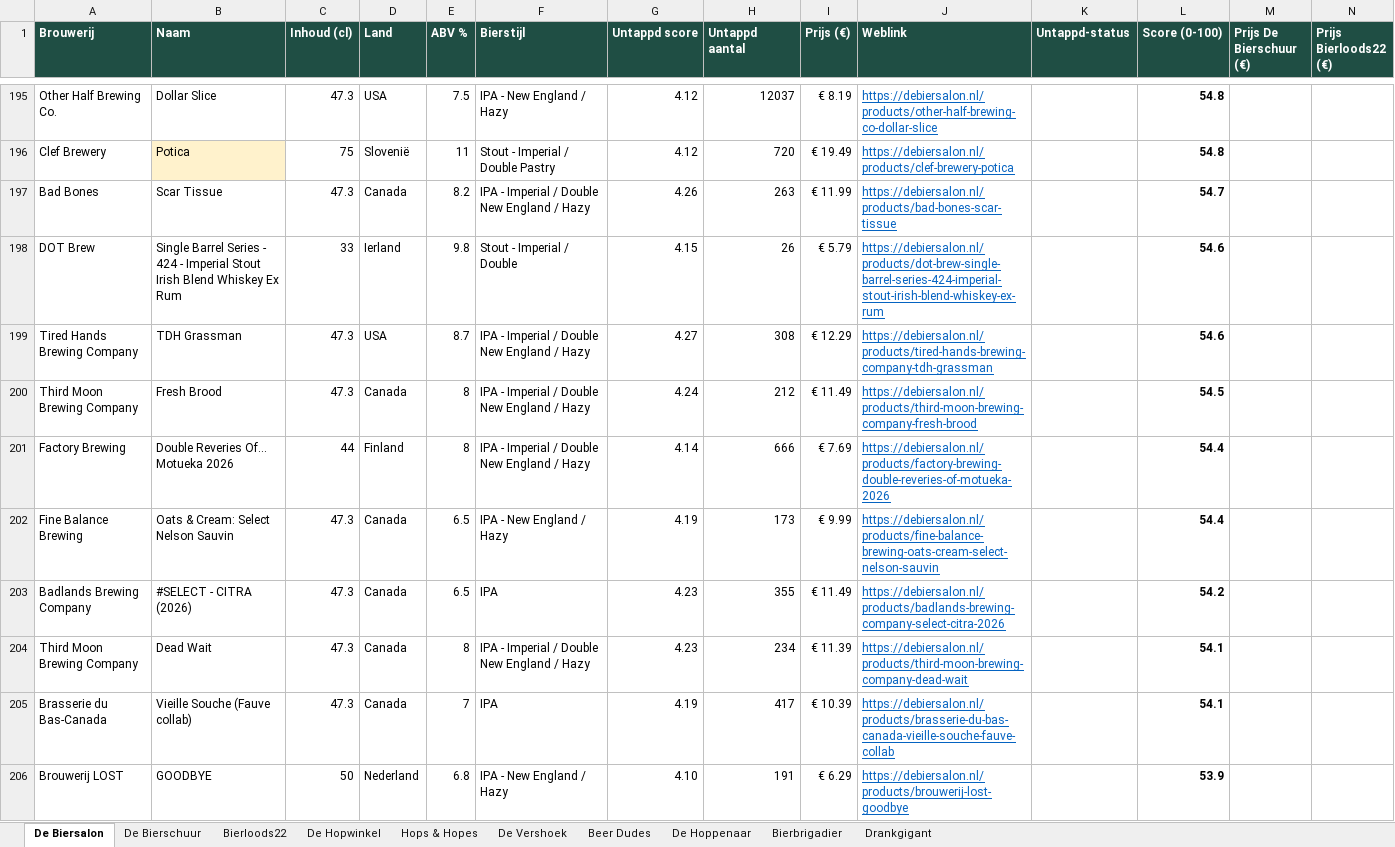
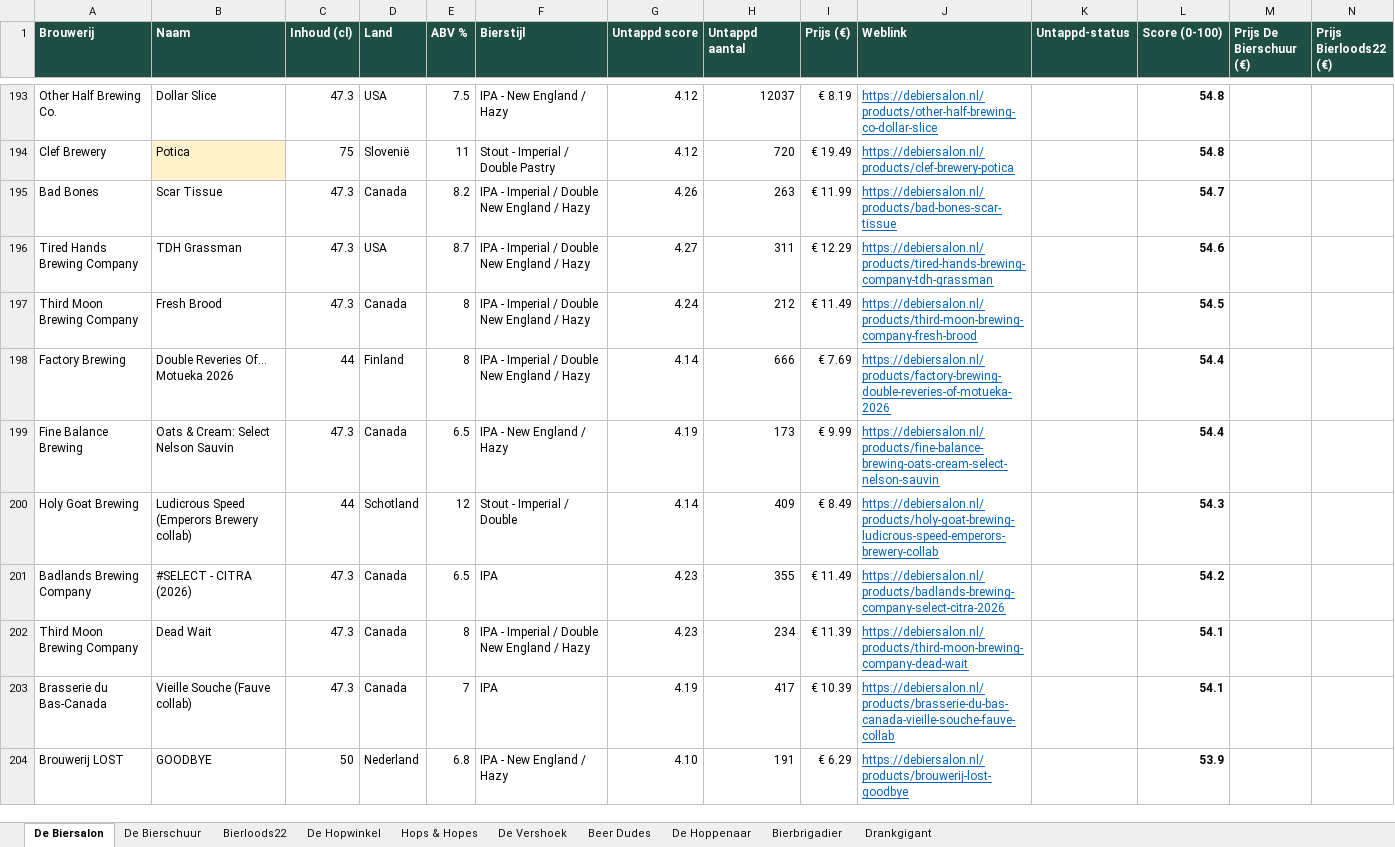
Before and after one commit to RdG-Bier/DeBierScraper, an Excel workbook: docs/bieroverzicht.xlsx, sheet De Biersalon, drawn as a sheet; only a part is shown, gaps mark what is left out; values as stored, in another font and other column widths than the file's, no borders; conditional formats not drawn; removed rows and columns are numbered as before the commit, all else as after; rows hold the shown columns only; the diff covers the shown part only; the diff names each change by its address in the sheet, - before the commit and + after, or states it on an @@ line.

```diff
--- a/docs/bieroverzicht.xlsx (sheet De Biersalon)
+++ b/docs/bieroverzicht.xlsx (sheet De Biersalon)
-row 198: DOT Brew | Single Barrel Series - 424 - Imperial Stout Irish Blend Whiskey Ex Rum | 33 | Ierland | 9.8 | Stout - Imperial / Double | 4.15 | 26 | € 5.79 | https://debiersalon.nl/products/dot-brew-single-barrel-series-424-imperial-stout-irish-blend-whiskey-ex-rum |  | 54.6
-H196 (Untappd aantal): 308
+H196 (Untappd aantal): 311
+row 200: Holy Goat Brewing | Ludicrous Speed (Emperors Brewery collab) | 44 | Schotland | 12 | Stout - Imperial / Double | 4.14 | 409 | € 8.49 | https://debiersalon.nl/products/holy-goat-brewing-ludicrous-speed-emperors-brewery-collab |  | 54.3
```
Also changed, not shown: 47 added rows, 50 removed rows and 81 edited cells elsewhere in this sheet, sheet Hops & Hopes, sheet Bierloods22, sheet De Hopwinkel, sheet De Vershoek, sheet Bierbrigadier, sheet De Bierschuur, 3 more sheets, 27 other files.
